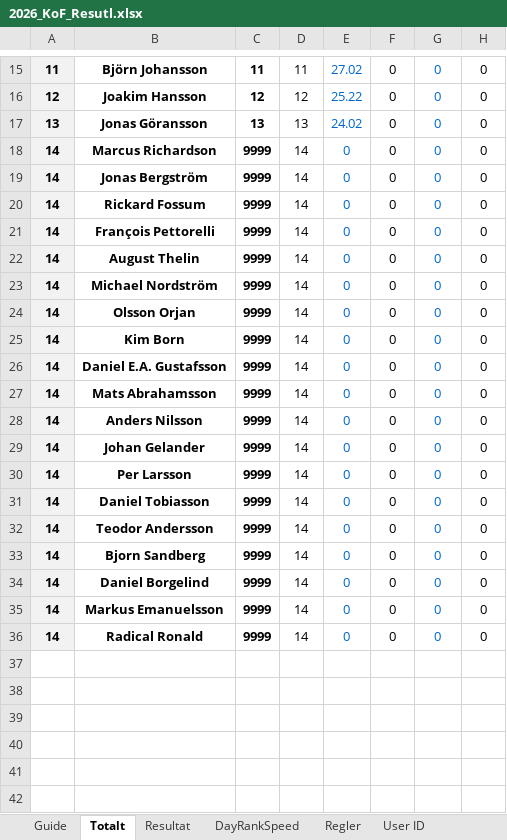
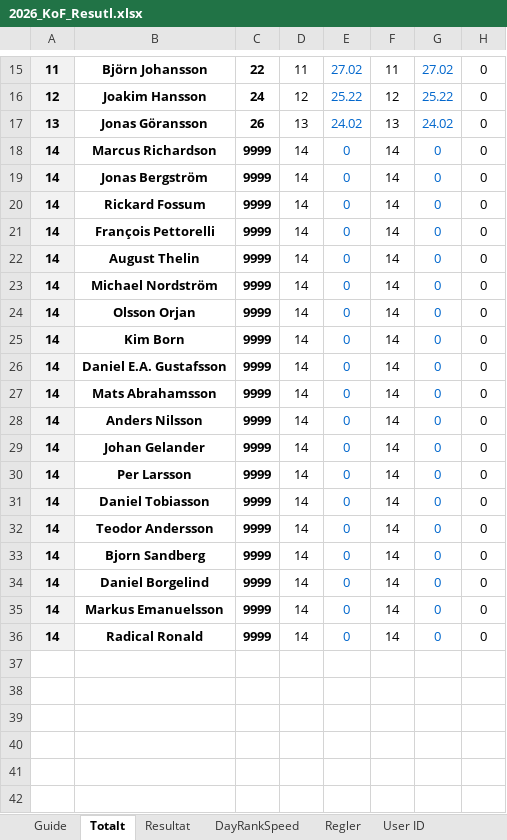
Before and after one commit to bjorn76/WS, an Excel workbook: KoF/2026_KoF_Resutl.xlsx, sheet Totalt, drawn as a sheet; only a part is shown, gaps mark what is left out; values as stored, in another font and other column widths than the file's, no borders; conditional formats not drawn; the diff covers the shown part only; the diff names each change by its address in the sheet, - before the commit and + after, or states it on an @@ line.

```diff
--- a/KoF/2026_KoF_Resutl.xlsx (sheet Totalt)
+++ b/KoF/2026_KoF_Resutl.xlsx (sheet Totalt)
-C15: 11
+C15: 22
-F15: 0
+F15: 11
-G15: 0
+G15: 27.02
-C16: 12
+C16: 24
-F16: 0
+F16: 12
-G16: 0
+G16: 25.22
-C17: 13
+C17: 26
-F17: 0
+F17: 13
-G17: 0
+G17: 24.02
-F18:F36: 0
+F18:F36: 14
```
Also changed, not shown: 30 edited cells elsewhere in this sheet, sheet Resultat, formulas that keep their value, GPS-Speedsurfing-Board-Stats.xlsx, 1 other file.
